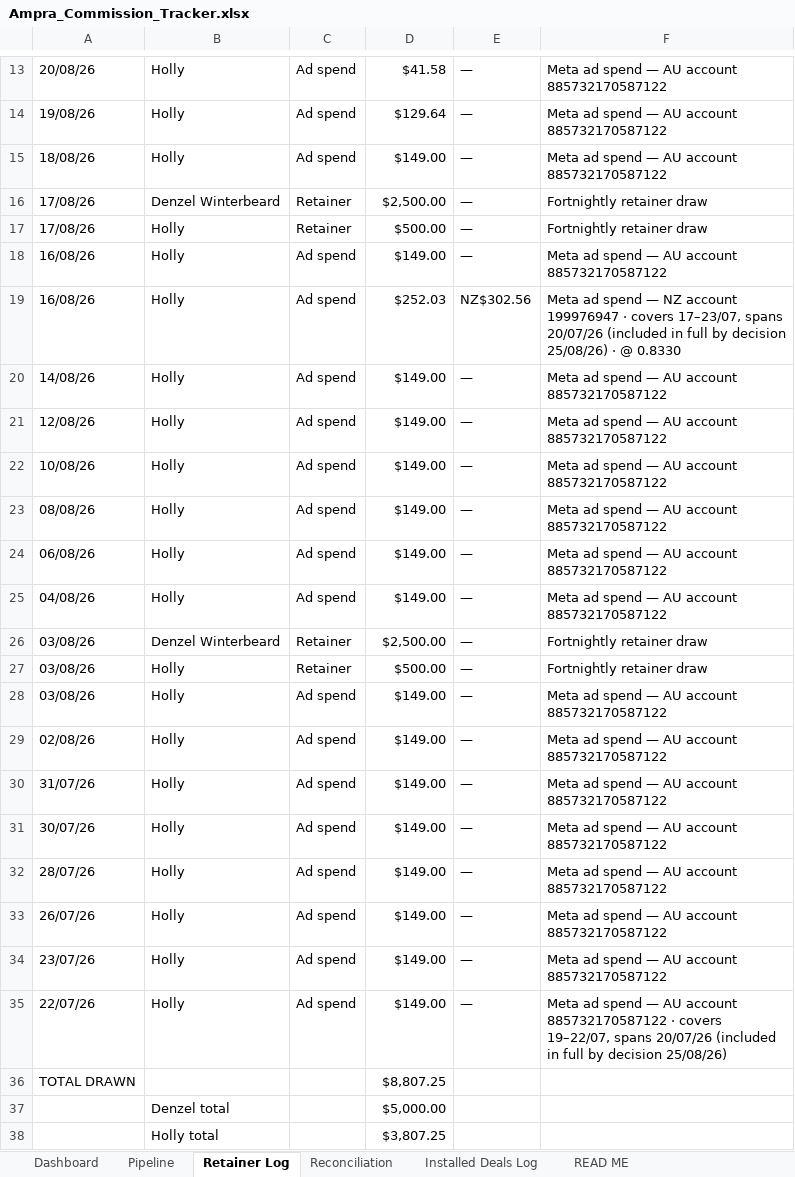
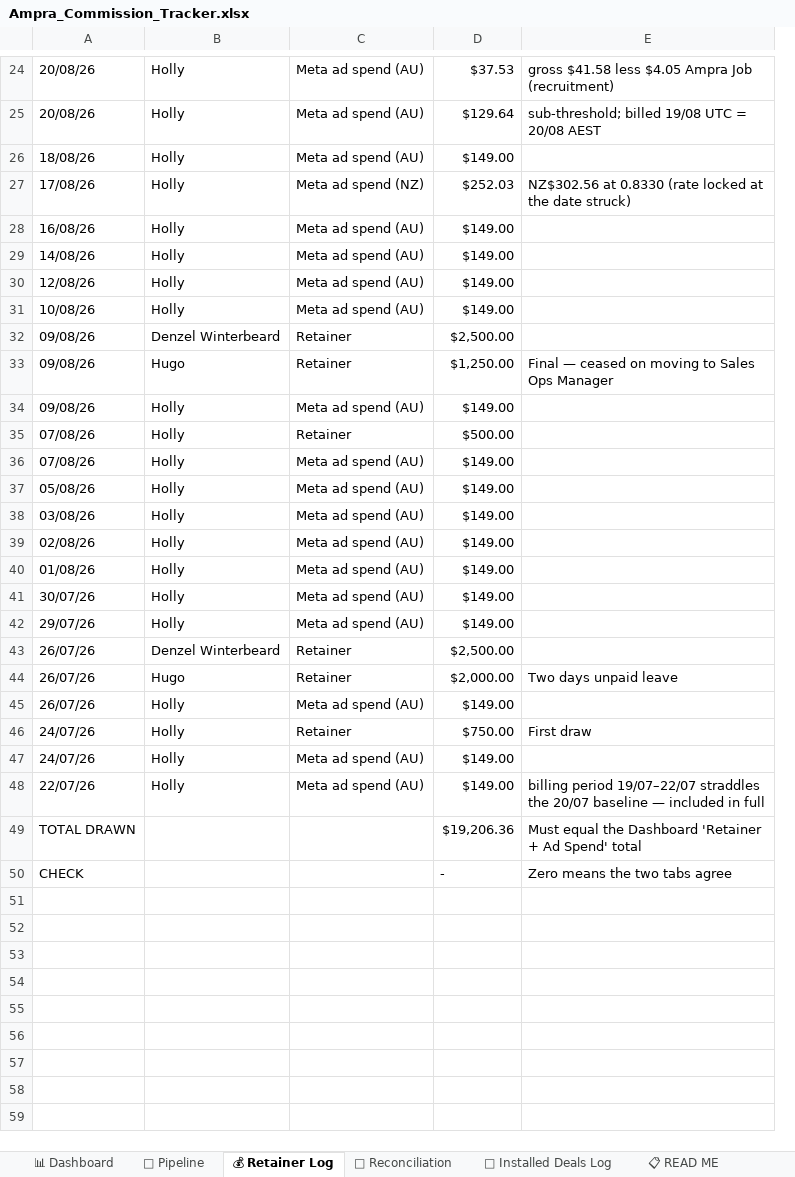
Before and after one commit to ollieleuthart/ssa-tracker, an Excel workbook: Ampra_Commission_Tracker.xlsx, sheet 💰 Retainer Log, drawn as a sheet; only a part is shown, gaps mark what is left out; values as stored, in another font and other column widths than the file's, no cell formats; removed rows and columns are numbered as before the commit, all else as after; the diff covers the shown part only; the diff names each change by its address in the sheet, - before the commit and + after, or states it on an @@ line.

```diff
--- a/Ampra_Commission_Tracker.xlsx (sheet 💰 Retainer Log)
+++ b/Ampra_Commission_Tracker.xlsx (sheet 💰 Retainer Log)
-sheet tab: Dashboard
+sheet tab: 📊 Dashboard
-sheet tab: Pipeline
+sheet tab: 🔮 Pipeline
-sheet tab: Retainer Log
+sheet tab: 💰 Retainer Log
-sheet tab: Reconciliation
+sheet tab: 🧾 Reconciliation
-sheet tab: Installed Deals Log
+sheet tab: 📜 Installed Deals Log
-sheet tab: READ ME
+sheet tab: 📋 READ ME
-column C, rows 13-15: all Ad spend; rows 17-18: Retainer | Ad spend; rows 20-25: all Ad spend; rows 28-35: all Ad spend
+column C, rows 24-31: Meta ad spend (AU) | Meta ad spend (AU) | Meta ad spend (AU) | Meta ad spend (NZ) | Meta ad spend (AU) | Meta ad spend (AU) | Meta ad spend (AU) | Meta ad spend (AU); row 34: Meta ad spend (AU); rows 36-42: all Meta ad spend (AU); row 45: Meta ad spend (AU); rows 47-48: Meta ad spend (AU) | Meta ad spend (AU)
-column E, rows 13-15: all —; rows 17-18: — | —; rows 20-25: all —; rows 28-35: all —
-column F, rows 13-15: all Meta ad spend — AU account 885732170587122; rows 17-18: Fortnightly retainer draw | Meta ad spend — AU account 885732170587122; rows 20-25: all Meta ad spend — AU account 885732170587122; rows 28-35: Meta ad spend — AU account 885732170587122 | Meta ad spend — AU account 885732170587122 | Meta ad spend — AU account 885732170587122 | Meta ad spend — AU account 885732170587122 | Meta ad spend — AU account 885732170587122 | Meta ad spend — AU account 885732170587122 | Meta ad spend — AU account 885732170587122 | Meta ad spend — AU account 885732170587122 · covers 19–22/07, spans 20/07/26 (included in full by decision 25/08/26)
+column E, rows 24-27: gross $41.58 less $4.05 Ampra Job (recruitment) | sub-threshold; billed 19/08 UTC = 20/08 AEST |  | NZ$302.56 at 0.8330 (rate locked at the date struck); rows 48-49: billing period 19/07–22/07 straddles the 20/07 baseline — included in full | Must equal the Dashboard 'Retainer + Ad Spend' total
-D24: $41.58
+D24: $37.53
-A25: 19/08/26
+A25: 20/08/26
-row 16: 17/08/26 | Denzel Winterbeard | Retainer | $2,500.00 | — | Fortnightly retainer draw
-D27: $500.00
+D27: $252.03
-row 19: 16/08/26 | Holly | Ad spend | $252.03 | NZ$302.56 | Meta ad spend — NZ account 199976947 · covers 17–23/07, spans 20/07/26 (included in full by decision 25/08/26) · @ 0.8330
+row 32: 09/08/26 | Denzel Winterbeard | Retainer | $2,500.00
+row 33: 09/08/26 | Hugo | Retainer | $1,250.00 | Final — ceased on moving to Sales Ops Manager
-A34: 08/08/26
+A34: 09/08/26
+row 35: 07/08/26 | Holly | Retainer | $500.00
-A36: 06/08/26
+A36: 07/08/26
-A37: 04/08/26
+A37: 05/08/26
-row 26: 03/08/26 | Denzel Winterbeard | Retainer | $2,500.00 | — | Fortnightly retainer draw
-row 27: 03/08/26 | Holly | Retainer | $500.00 | — | Fortnightly retainer draw
-A40: 31/07/26
+A40: 01/08/26
-A42: 28/07/26
+A42: 29/07/26
+row 43: 26/07/26 | Denzel Winterbeard | Retainer | $2,500.00
+row 44: 26/07/26 | Hugo | Retainer | $2,000.00 | Two days unpaid leave
+row 46: 24/07/26 | Holly | Retainer | $750.00 | First draw
-A47: 23/07/26
+A47: 24/07/26
-D49: $8,807.25
+D49: $19,206.36
-row 37:  | Denzel total |  | $5,000.00
-row 38:  | Holly total |  | $3,807.25
+row 50: CHECK |  |  | - | Zero means the two tabs agree
```
Also changed, not shown: 17 added rows, 6 removed rows, 2 edited cells and merged cells elsewhere in this sheet, sheet 🧾 Reconciliation, sheet 🔮 Pipeline, sheet 📜 Installed Deals Log, sheet 📋 READ ME, sheet 📊 Dashboard, cell formats, 2 other files.
